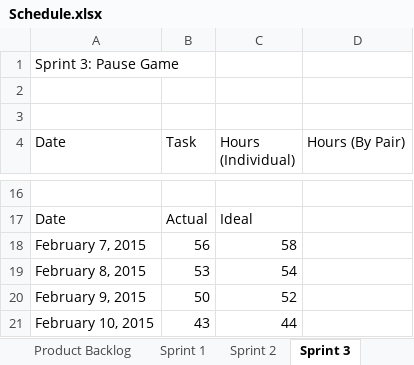
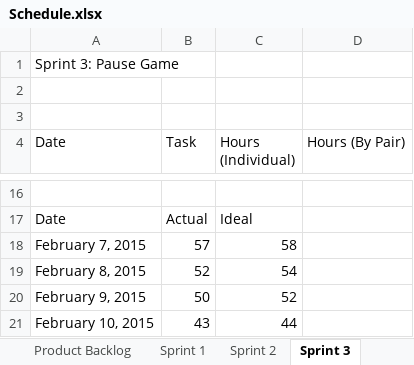
Before and after one commit to kimberlybagares/A-maze-ing, an Excel workbook: Schedule.xlsx, sheet Sprint 3, drawn as a sheet; only a part is shown, gaps mark what is left out; values as stored, in another font and other column widths than the file's, no borders; charts and pictures not drawn; the diff names each change by its address in the sheet, - before the commit and + after, or states it on an @@ line.

```diff
--- a/Schedule.xlsx (sheet Sprint 3)
+++ b/Schedule.xlsx (sheet Sprint 3)
-B18 (Task): 56
+B18 (Task): 57
-B19 (Task): 53
+B19 (Task): 52
```
Also changed, not shown: charts or pictures, 23 other files.
